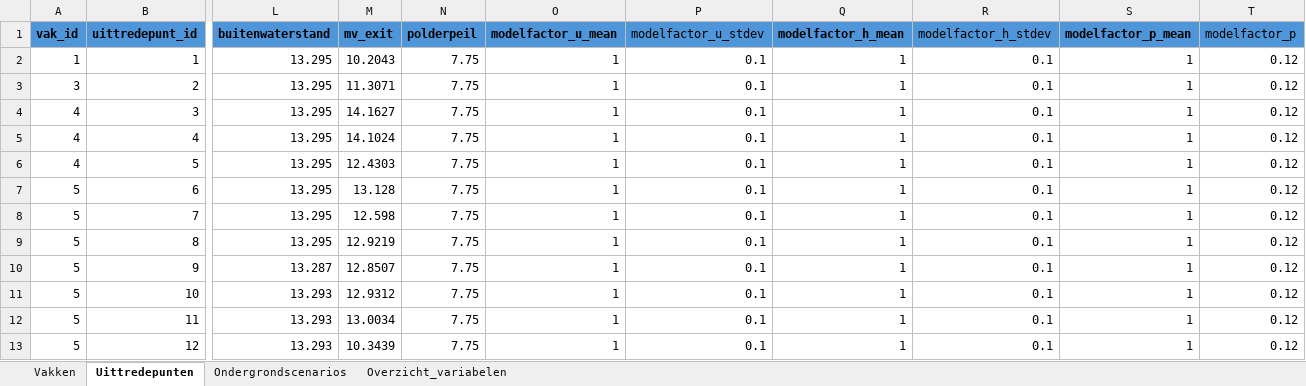
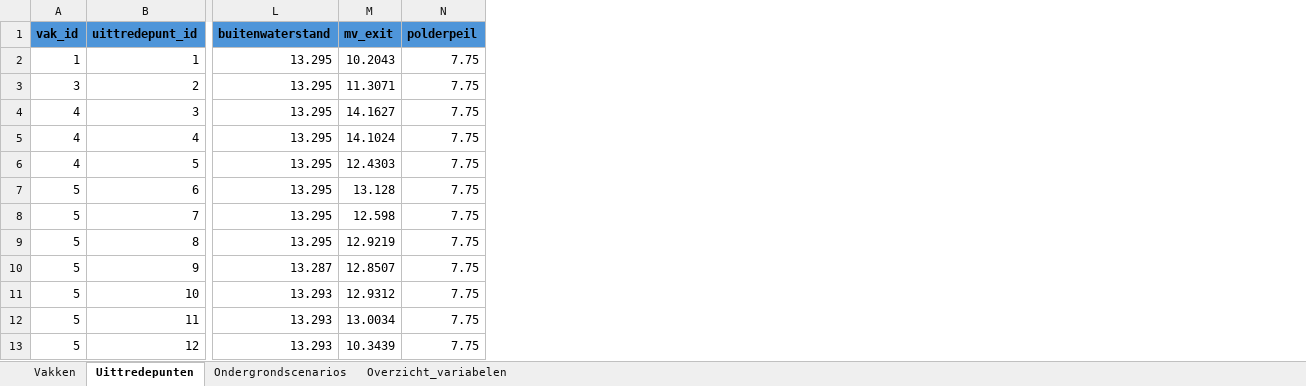
Before and after one commit to kkpdata/GeoProb-Pipe, an Excel workbook: workspaces/example_new_calculations/input/input.xlsx, sheet Uittredepunten, drawn as a sheet; only a part is shown, gaps mark what is left out; values as stored, in another font and other column widths than the file's, no borders; table styles not drawn; the diff names each change by its address in the sheet, - before the commit and + after, or states it on an @@ line.

```diff
--- a/workspaces/example_new_calculations/input/input.xlsx (sheet Uittredepunten)
+++ b/workspaces/example_new_calculations/input/input.xlsx (sheet Uittredepunten)
-column O (modelfactor_u_mean), rows 2-13: all 1
-column P (modelfactor_u_stdev), rows 2-13: all 0.1
-column Q (modelfactor_h_mean), rows 2-13: all 1
-column R (modelfactor_h_stdev), rows 2-13: all 0.1
-column S (modelfactor_p_mean), rows 2-13: all 1
-column T (modelfactor_p), rows 2-13: all 0.12
```
Also changed, not shown: sheet Overzicht_variabelen, sheet Ondergrondscenarios, sheet Vakken, 6 other files.
